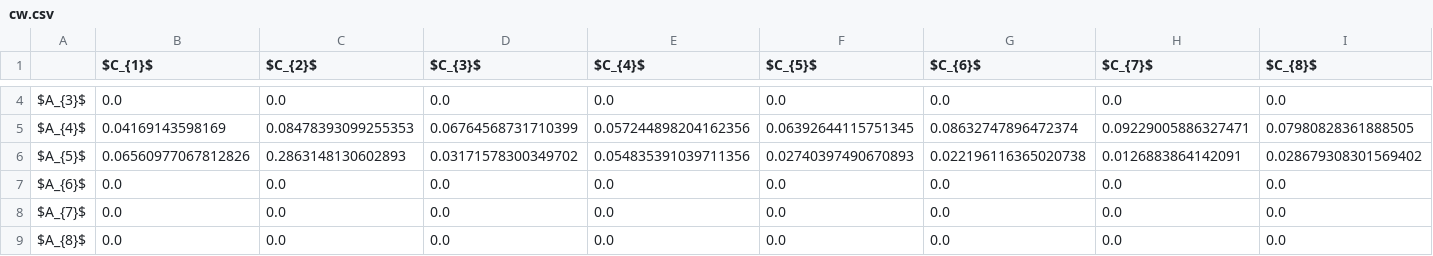
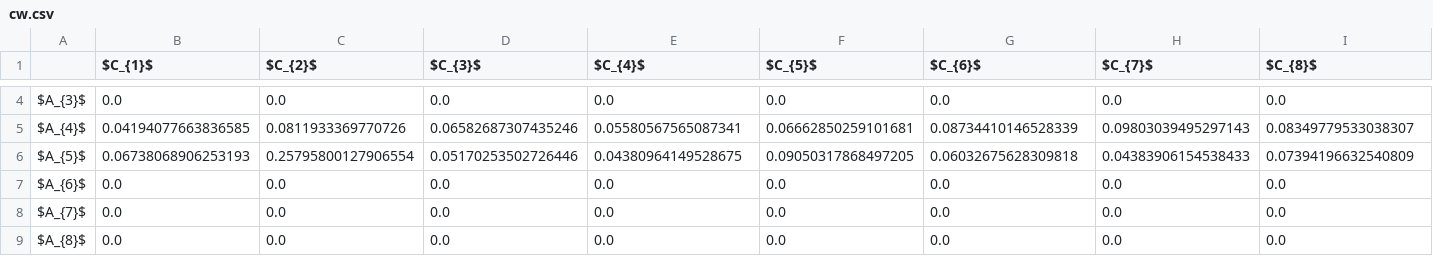
Before and after one commit to energyinpython/objective-weighting, a CSV file: examples/results_smaa/cw.csv, drawn as a sheet; only a part is shown, gaps mark what is left out; the diff covers the shown part only; the diff names each change by its address in the sheet, - before the commit and + after, or states it on an @@ line.

```diff
--- a/examples/results_smaa/cw.csv
+++ b/examples/results_smaa/cw.csv
-B5 ($C_{1}$): 0.04169143598169
+B5 ($C_{1}$): 0.04194077663836585
-C5 ($C_{2}$): 0.08478393099255353
+C5 ($C_{2}$): 0.0811933369770726
-D5 ($C_{3}$): 0.06764568731710399
+D5 ($C_{3}$): 0.06582687307435246
-E5 ($C_{4}$): 0.057244898204162356
+E5 ($C_{4}$): 0.05580567565087341
-F5 ($C_{5}$): 0.06392644115751345
+F5 ($C_{5}$): 0.06662850259101681
-G5 ($C_{6}$): 0.08632747896472374
+G5 ($C_{6}$): 0.08734410146528339
-H5 ($C_{7}$): 0.09229005886327471
+H5 ($C_{7}$): 0.09803039495297143
-I5 ($C_{8}$): 0.07980828361888505
+I5 ($C_{8}$): 0.08349779533038307
-B6 ($C_{1}$): 0.06560977067812826
+B6 ($C_{1}$): 0.06738068906253193
-C6 ($C_{2}$): 0.2863148130602893
+C6 ($C_{2}$): 0.25795800127906554
-D6 ($C_{3}$): 0.03171578300349702
+D6 ($C_{3}$): 0.05170253502726446
-E6 ($C_{4}$): 0.054835391039711356
+E6 ($C_{4}$): 0.04380964149528675
-F6 ($C_{5}$): 0.02740397490670893
+F6 ($C_{5}$): 0.09050317868497205
-G6 ($C_{6}$): 0.022196116365020738
+G6 ($C_{6}$): 0.06032675628309818
-H6 ($C_{7}$): 0.0126883864142091
+H6 ($C_{7}$): 0.04383906154538433
-I6 ($C_{8}$): 0.028679308301569402
+I6 ($C_{8}$): 0.07394196632540809
```
Also changed, not shown: 61 edited cells elsewhere in this file, examples/results_smaa/ai.csv, 13 other files.
